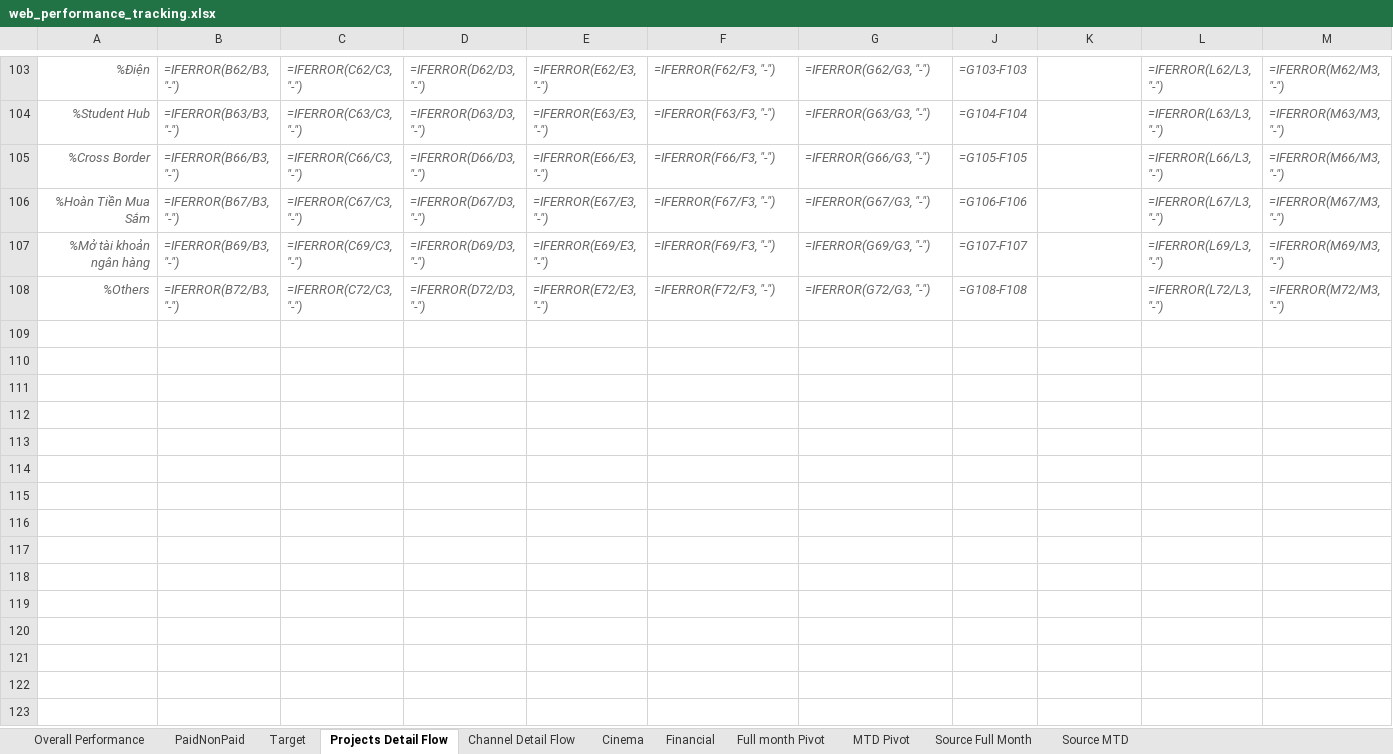
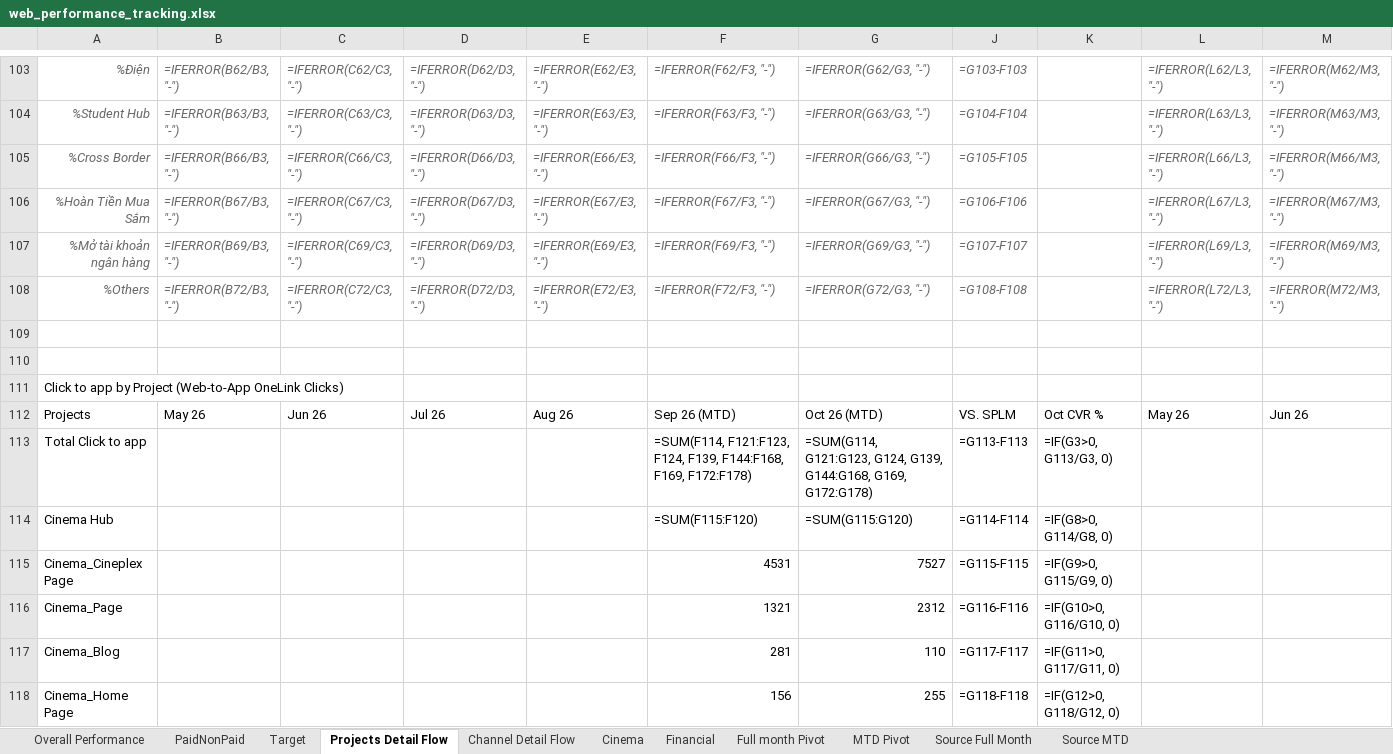
Before and after one commit to vanhien26/hienho-knowledgebase, an Excel workbook: 07_REPORTS/web_performance_tracking.xlsx, sheet Projects Detail Flow, drawn as a sheet; only a part is shown, gaps mark what is left out; values as stored, in another font and other column widths than the file's, no borders; formulas without a stored value are shown as written; conditional formats not drawn; rows hold the shown columns only; the diff covers the shown part only; the diff names each change by its address in the sheet, - before the commit and + after, or states it on an @@ line.

Commit message:
feat(sheets): add Click to app by Project with Oct MTD and Sep Full Month to Projects Detail Flow

```diff
--- a/07_REPORTS/web_performance_tracking.xlsx (sheet Projects Detail Flow)
+++ b/07_REPORTS/web_performance_tracking.xlsx (sheet Projects Detail Flow)
+row 109: (empty)
+row 110: (empty)
+row 111: Click to app by Project (Web-to-App OneLink Clicks)
+row 112: Projects | May 26 | Jun 26 | Jul 26 | Aug 26 | Sep 26 (MTD) | Oct 26 (MTD) | VS. SPLM | Oct CVR % | May 26 | Jun 26
+row 113: Total Click to app |  |  |  |  | =SUM(F114, F121:F123, F124, F139, F144:F168, F169, F172:F178) | =SUM(G114, G121:G123, G124, G139, G144:G168, G169, G172:G178) | =G113-F113 | =IF(G3>0, G113/G3, 0)
+row 114: Cinema Hub |  |  |  |  | =SUM(F115:F120) | =SUM(G115:G120) | =G114-F114 | =IF(G8>0, G114/G8, 0)
+row 115: Cinema_Cineplex Page |  |  |  |  | 4531 | 7527 | =G115-F115 | =IF(G9>0, G115/G9, 0)
+row 116: Cinema_Page |  |  |  |  | 1321 | 2312 | =G116-F116 | =IF(G10>0, G116/G10, 0)
+row 117: Cinema_Blog |  |  |  |  | 281 | 110 | =G117-F117 | =IF(G11>0, G117/G11, 0)
+row 118: Cinema_Home Page |  |  |  |  | 156 | 255 | =G118-F118 | =IF(G12>0, G118/G12, 0)
```
Also changed, not shown: 60 added rows elsewhere in this sheet, sheet Overall Performance, sheet Target, sheet PaidNonPaid, sheet Cinema, hidden cells, 2 other files.
